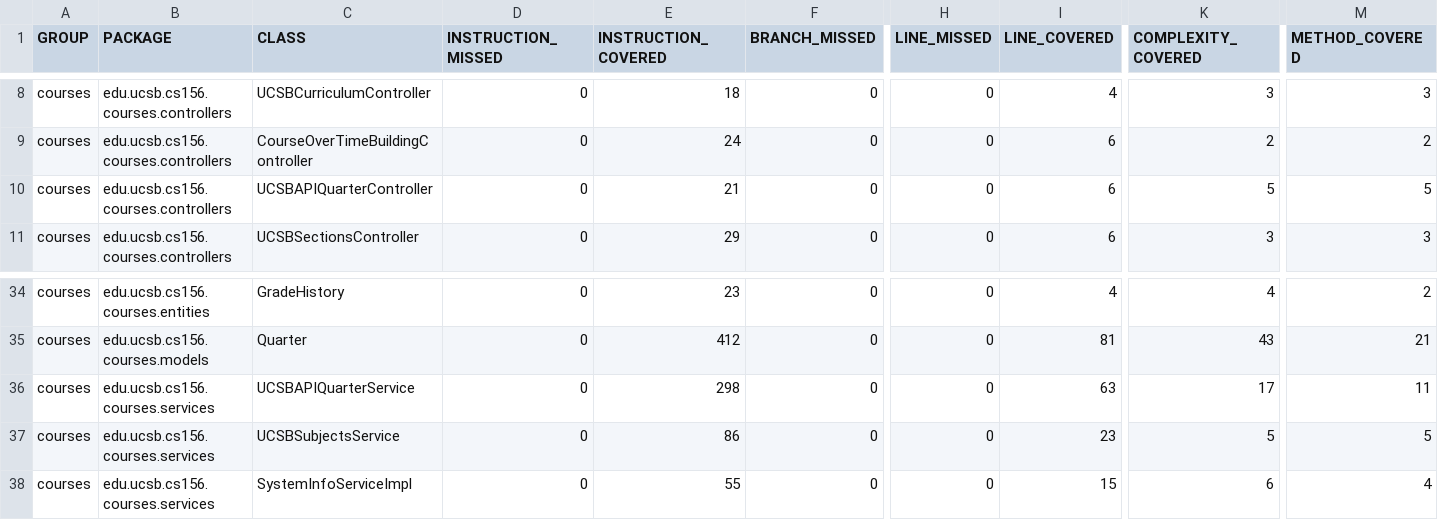
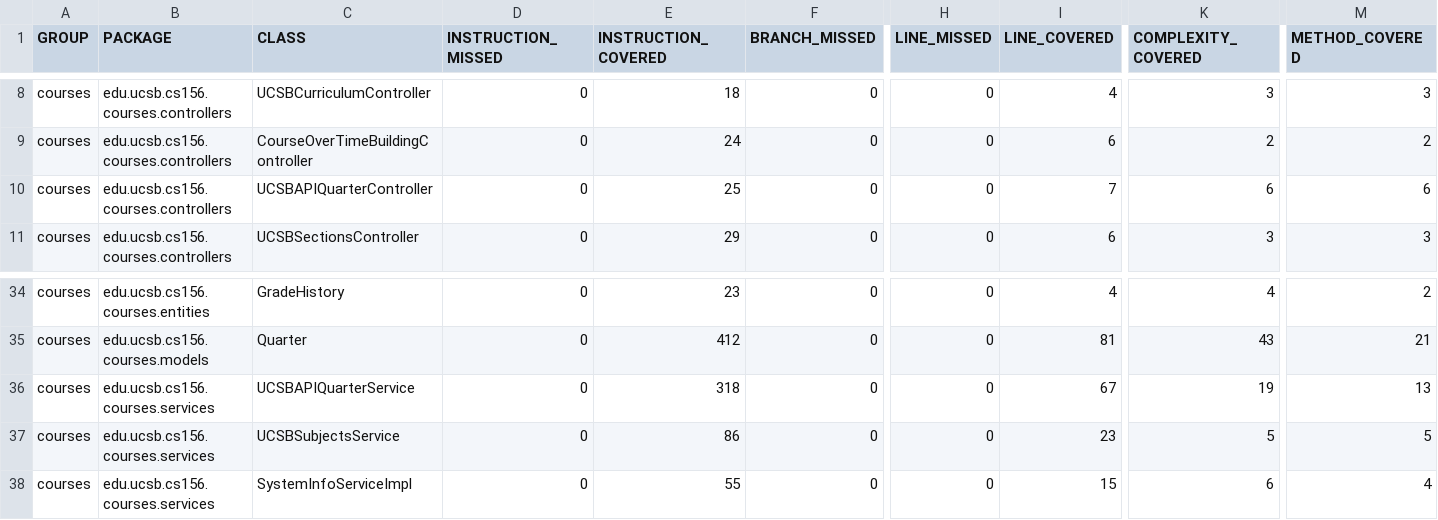
Before and after one commit to ucsb-cs156/proj-courses-f24-02, a CSV file: jacoco/jacoco.csv, drawn as a sheet; only a part is shown, gaps mark what is left out; the diff names each change by its address in the sheet, - before the commit and + after, or states it on an @@ line.

```diff
--- a/jacoco/jacoco.csv
+++ b/jacoco/jacoco.csv
-E10 (INSTRUCTION_COVERED): 21
+E10 (INSTRUCTION_COVERED): 25
-I10 (LINE_COVERED): 6
+I10 (LINE_COVERED): 7
-K10 (COMPLEXITY_COVERED): 5
+K10 (COMPLEXITY_COVERED): 6
-M10 (METHOD_COVERED): 5
+M10 (METHOD_COVERED): 6
-E36 (INSTRUCTION_COVERED): 298
+E36 (INSTRUCTION_COVERED): 318
-I36 (LINE_COVERED): 63
+I36 (LINE_COVERED): 67
-K36 (COMPLEXITY_COVERED): 17
+K36 (COMPLEXITY_COVERED): 19
-M36 (METHOD_COVERED): 11
+M36 (METHOD_COVERED): 13
```
Also changed, not shown: 12 other files.
